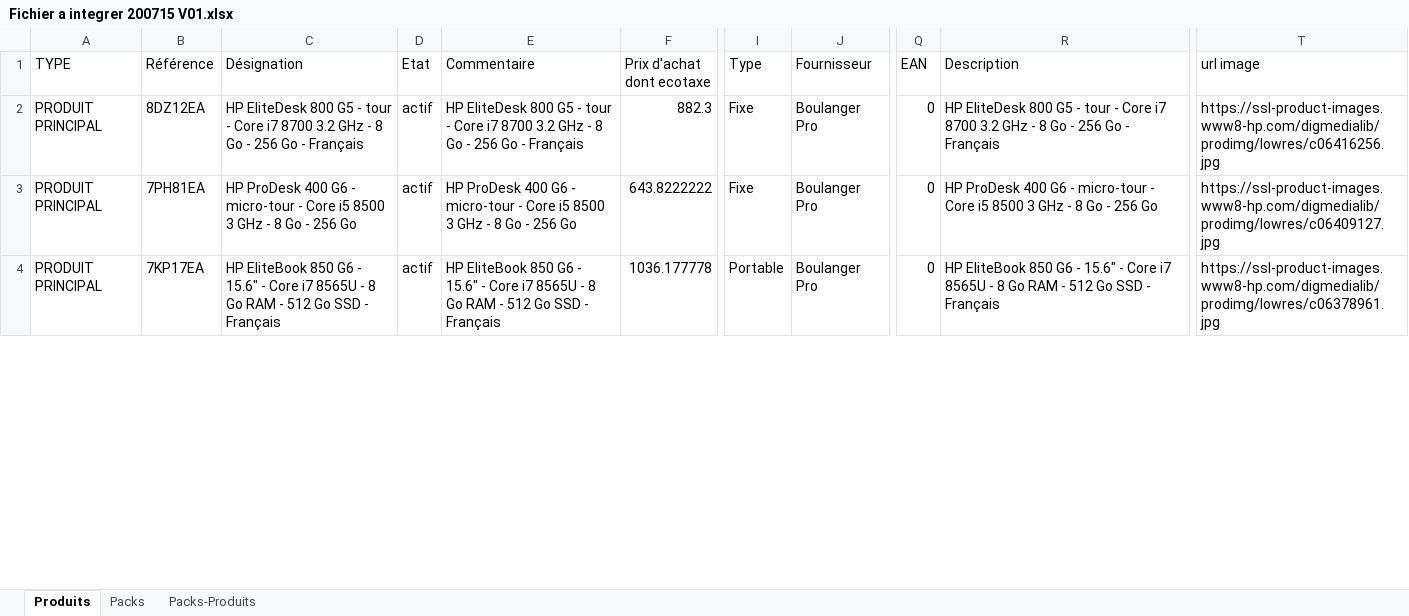
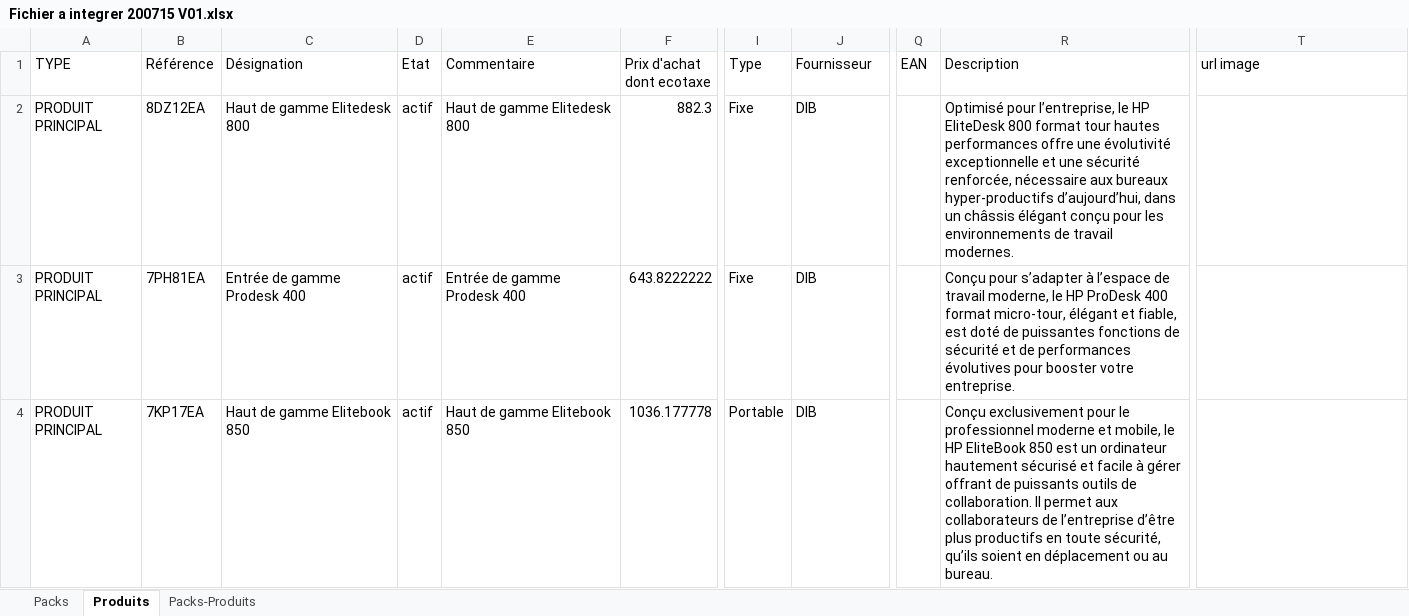
Before and after one commit to smortier59/optima, an Excel workbook: crontab/cleodis/dib/Fichier a integrer 200715 V01.xlsx, sheet Produits, drawn as a sheet; only a part is shown, gaps mark what is left out; values as stored, in another font and other column widths than the file's, no borders; charts and pictures not drawn; the diff covers the shown part only; the diff names each change by its address in the sheet, - before the commit and + after, or states it on an @@ line.

```diff
--- a/crontab/cleodis/dib/Fichier a integrer 200715 V01.xlsx (sheet Produits)
+++ b/crontab/cleodis/dib/Fichier a integrer 200715 V01.xlsx (sheet Produits)
@@ sheet tab order changed: Packs | Produits | Packs-Produits @@
-C2 (Désignation): HP EliteDesk 800 G5 - tour - Core i7 8700 3.2 GHz - 8 Go - 256 Go - Français
+C2 (Désignation): Haut de gamme Elitedesk 800
-E2 (Commentaire): HP EliteDesk 800 G5 - tour - Core i7 8700 3.2 GHz - 8 Go - 256 Go - Français
+E2 (Commentaire): Haut de gamme Elitedesk 800
-J2:J4 (Fournisseur): Boulanger Pro
+J2:J4 (Fournisseur): DIB
-Q2:Q4 (EAN): 0
+Q2:Q4 (EAN): (empty)
-R2 (Description): HP EliteDesk 800 G5 - tour - Core i7 8700 3.2 GHz - 8 Go - 256 Go - Français
+R2 (Description): Optimisé pour l’entreprise, le HP EliteDesk 800 format tour hautes performances offre une évolutivité exceptionnelle et une sécurité renforcée, nécessaire aux bureaux hyper-productifs d’aujourd’hui, dans un châssis élégant conçu pour les environnements de travail modernes.
-T2 (url image): https://ssl-product-images.www8-hp.com/digmedialib/prodimg/lowres/c06416256.jpg
+T2 (url image): (empty)
-C3 (Désignation): HP ProDesk 400 G6 - micro-tour - Core i5 8500 3 GHz - 8 Go - 256 Go
+C3 (Désignation): Entrée de gamme Prodesk 400
-E3 (Commentaire): HP ProDesk 400 G6 - micro-tour - Core i5 8500 3 GHz - 8 Go - 256 Go
+E3 (Commentaire): Entrée de gamme Prodesk 400
-R3 (Description): HP ProDesk 400 G6 - micro-tour - Core i5 8500 3 GHz - 8 Go - 256 Go
+R3 (Description): Conçu pour s’adapter à l’espace de travail moderne, le HP ProDesk 400 format micro-tour, élégant et fiable, est doté de puissantes fonctions de sécurité et de performances évolutives pour booster votre entreprise.
-T3 (url image): https://ssl-product-images.www8-hp.com/digmedialib/prodimg/lowres/c06409127.jpg
+T3 (url image): (empty)
-C4 (Désignation): HP EliteBook 850 G6 - 15.6" - Core i7 8565U - 8 Go RAM - 512 Go SSD - Français
+C4 (Désignation): Haut de gamme Elitebook 850
-E4 (Commentaire): HP EliteBook 850 G6 - 15.6" - Core i7 8565U - 8 Go RAM - 512 Go SSD - Français
+E4 (Commentaire): Haut de gamme Elitebook 850
-R4 (Description): HP EliteBook 850 G6 - 15.6" - Core i7 8565U - 8 Go RAM - 512 Go SSD - Français
+R4 (Description): Conçu exclusivement pour le professionnel moderne et mobile, le HP EliteBook 850 est un ordinateur hautement sécurisé et facile à gérer offrant de puissants outils de collaboration. Il permet aux collaborateurs de l’entreprise d’être plus productifs en toute sécurité, qu’ils soient en déplacement ou au bureau.
-T4 (url image): https://ssl-product-images.www8-hp.com/digmedialib/prodimg/lowres/c06378961.jpg
+T4 (url image): (empty)
```
Also changed, not shown: 44 edited cells elsewhere in this sheet, sheet Packs-Produits, sheet Packs, charts or pictures, 4 other files.
